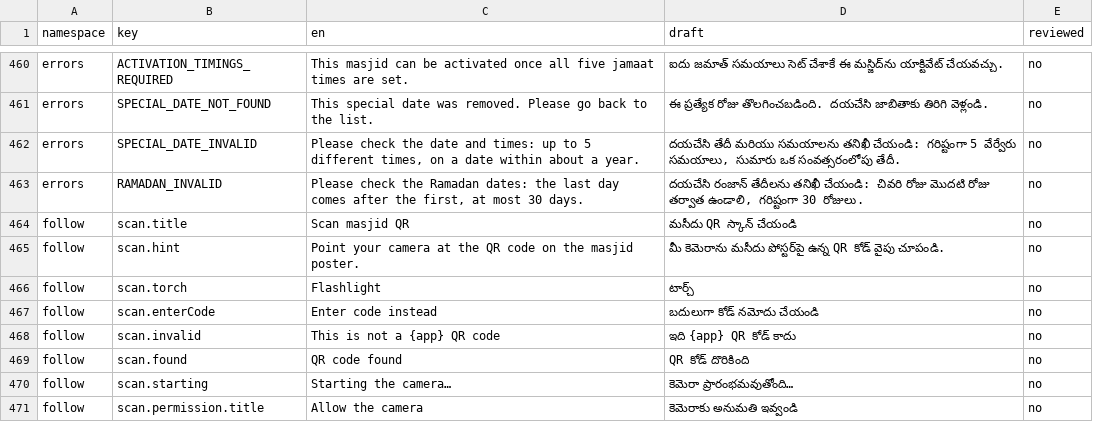
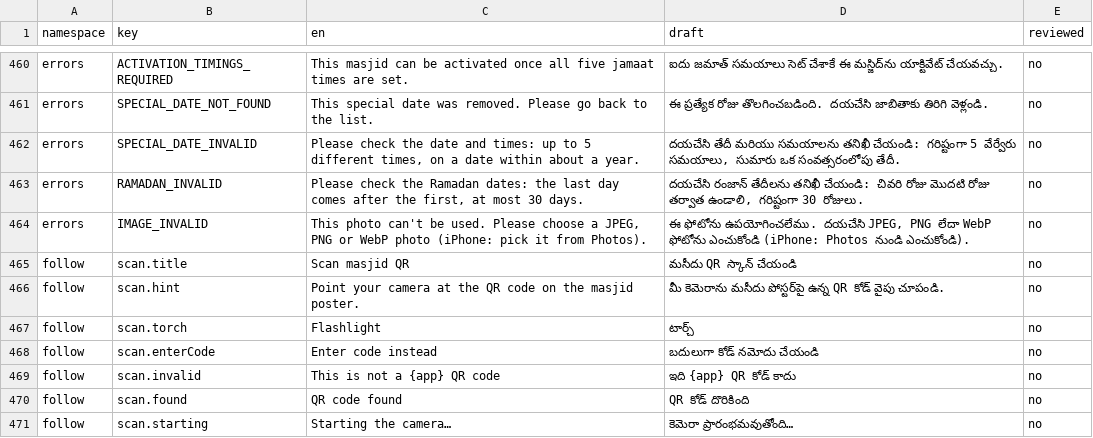
Before and after one commit to syedtalha88/Al-Masjid, a CSV file: packages/i18n/review/te.csv, drawn as a sheet; only a part is shown, gaps mark what is left out; the shorter side is filled out with more unchanged rows; the diff names each change by its address in the sheet, - before the commit and + after, or states it on an @@ line.

```diff
--- a/packages/i18n/review/te.csv
+++ b/packages/i18n/review/te.csv
+row 464: errors | IMAGE_INVALID | This photo can't be used. Please choose a JPEG, PNG or WebP photo (iPhone: pick it from Photos). | ఈ ఫోటోను ఉపయోగించలేము. దయచేసి JPEG, PNG లేదా WebP ఫోటోను ఎంచుకోండి (iPhone: Photos నుండి ఎంచుకోండి). | no
```
Also changed, not shown: packages/i18n/review/hi.csv, packages/i18n/review/ur.csv, 26 other files.
